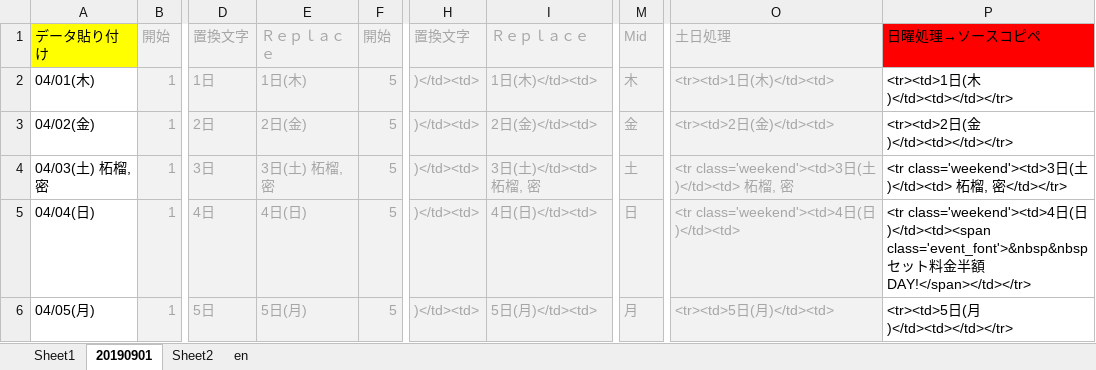
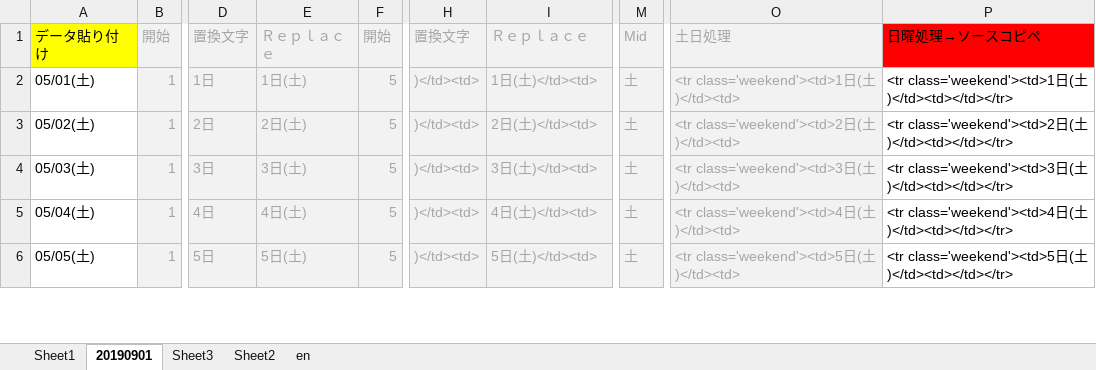
Before and after one commit to yuichiroyamaji/br_website, an Excel workbook: docs/シフトHTML変換_R1_20190901.xlsm, sheet 20190901, drawn as a sheet; only a part is shown, gaps mark what is left out; values as stored, in another font and other column widths than the file's, no borders; the diff covers the shown part only; the diff names each change by its address in the sheet, - before the commit and + after, or states it on an @@ line.

```diff
--- a/docs/シフトHTML変換_R1_20190901.xlsm (sheet 20190901)
+++ b/docs/シフトHTML変換_R1_20190901.xlsm (sheet 20190901)
+sheet tab: Sheet3
-A2: 04/01(木)
+A2: 05/01(土)
-E2: 1日(木)
+E2: 1日(土)
-I2: 1日(木)</td><td>
+I2: 1日(土)</td><td>
-M2: 木
+M2: 土
-O2: <tr><td>1日(木)</td><td>
+O2: <tr class='weekend'><td>1日(土)</td><td>
-P2: <tr><td>1日(木)</td><td></td></tr>
+P2: <tr class='weekend'><td>1日(土)</td><td></td></tr>
-A3: 04/02(金)
+A3: 05/02(土)
-E3: 2日(金)
+E3: 2日(土)
-I3: 2日(金)</td><td>
+I3: 2日(土)</td><td>
-M3: 金
+M3: 土
-O3: <tr><td>2日(金)</td><td>
+O3: <tr class='weekend'><td>2日(土)</td><td>
-P3: <tr><td>2日(金)</td><td></td></tr>
+P3: <tr class='weekend'><td>2日(土)</td><td></td></tr>
-A4: 04/03(土) 柘榴, 密
+A4: 05/03(土)
-E4: 3日(土) 柘榴, 密
+E4: 3日(土)
-I4: 3日(土)</td><td> 柘榴, 密
+I4: 3日(土)</td><td>
-O4: <tr class='weekend'><td>3日(土)</td><td> 柘榴, 密
+O4: <tr class='weekend'><td>3日(土)</td><td>
-P4: …(土)</td><td> 柘榴, 密</td></tr>
+P4: …(土)</td><td></td></tr>
-A5: 04/04(日)
+A5: 05/04(土)
-E5: 4日(日)
+E5: 4日(土)
-I5: 4日(日)</td><td>
+I5: 4日(土)</td><td>
-M5: 日
+M5: 土
-O5: <tr class='weekend'><td>4日(日)</td><td>
+O5: <tr class='weekend'><td>4日(土)</td><td>
-P5: …日(日)</td><td><span class='event_font'>&nbsp&nbspセット料金半額DAY!</span></td></tr>
+P5: …日(土)</td><td></td></tr>
-A6: 04/05(月)
+A6: 05/05(土)
-E6: 5日(月)
+E6: 5日(土)
-I6: 5日(月)</td><td>
+I6: 5日(土)</td><td>
-M6: 月
+M6: 土
-O6: <tr><td>5日(月)</td><td>
+O6: <tr class='weekend'><td>5日(土)</td><td>
-P6: <tr><td>5日(月)</td><td></td></tr>
+P6: <tr class='weekend'><td>5日(土)</td><td></td></tr>
```
Also changed, not shown: 153 edited cells elsewhere in this sheet, 3 other files.
